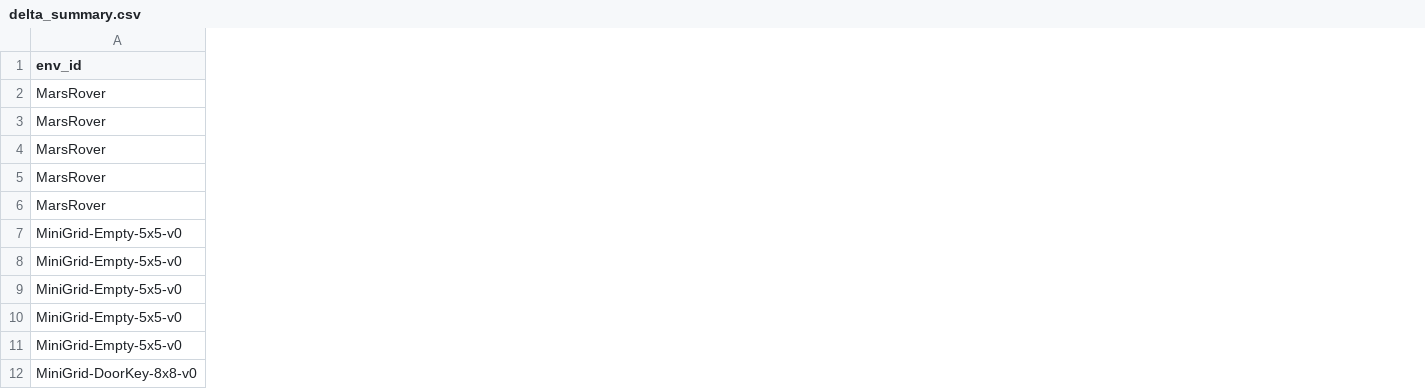
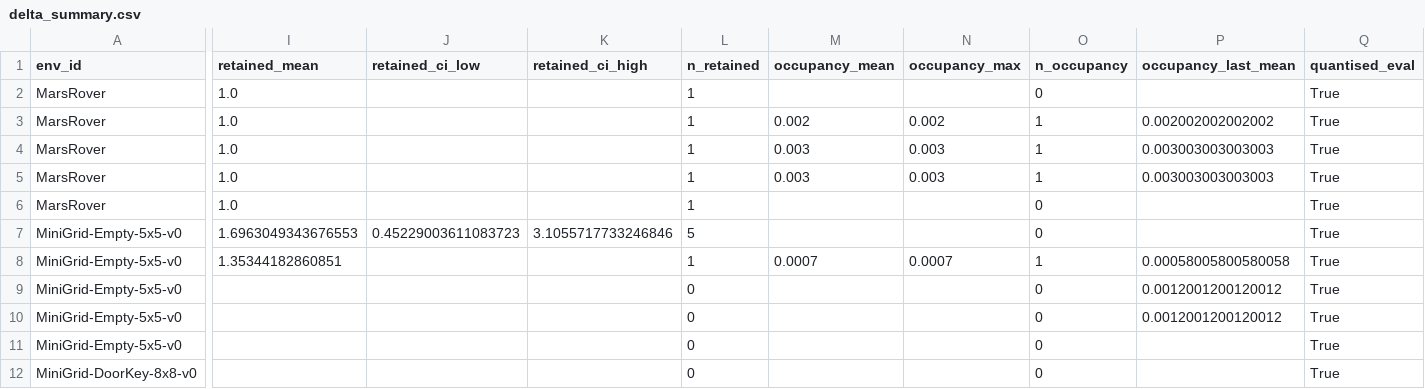
Before and after one commit to JannisKst/rnd-convergence-rl, a CSV file: docs/figures/delta_summary.csv, drawn as a sheet; only a part is shown, gaps mark what is left out; the diff names each change by its address in the sheet, - before the commit and + after, or states it on an @@ line.

Commit message:
feat: report Delta with the occupancy, retained and seed counts that qualify it

```diff
--- a/docs/figures/delta_summary.csv
+++ b/docs/figures/delta_summary.csv
+column I (retained_mean), rows 2-8: 1.0 | 1.0 | 1.0 | 1.0 | 1.0 | 1.6963049343676553 | 1.35344182860851
+column J (retained_ci_low), row 7: 0.45229003611083723
+column K (retained_ci_high), row 7: 3.1055717733246846
+column L (n_retained), rows 2-12: 1 | 1 | 1 | 1 | 1 | 5 | 1 | 0 | 0 | 0 | 0
+column M (occupancy_mean), rows 3-8: 0.002 | 0.003 | 0.003 |  |  | 0.0007
+column N (occupancy_max), rows 3-8: 0.002 | 0.003 | 0.003 |  |  | 0.0007
+column O (n_occupancy), rows 2-12: 0 | 1 | 1 | 1 | 0 | 0 | 1 | 0 | 0 | 0 | 0
+column P (occupancy_last_mean), rows 3-10: 0.002002002002002 | 0.003003003003003 | 0.003003003003003 |  |  | 0.00058005800580058 | 0.0012001200120012 | 0.0012001200120012
+column Q (quantised_eval), rows 2-12: all True
```
Also changed, not shown: docs/figures/discrimination.csv, docs/figures/tracking_sweep.csv, 15 other files.
